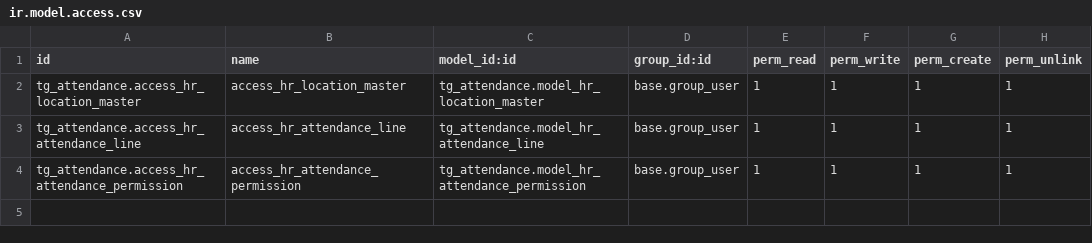
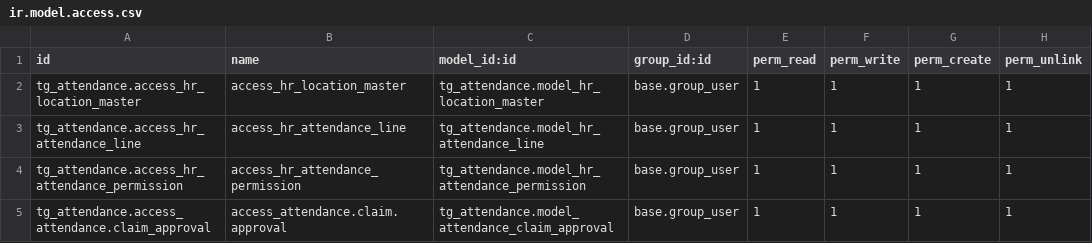
Before and after one commit to Sreenathk94/odoo-tangent-production, a CSV file: tg_attendance/security/ir.model.access.csv, drawn as a sheet; the diff names each change by its address in the sheet, - before the commit and + after, or states it on an @@ line.

Commit message:
[ADD] Attendance Claim

```diff
--- a/tg_attendance/security/ir.model.access.csv
+++ b/tg_attendance/security/ir.model.access.csv
+row 5: tg_attendance.access_attendance.claim_approval | access_attendance.claim.approval | tg_attendance.model_attendance_claim_approval | base.group_user | 1 | 1 | 1 | 1
```
Also changed, not shown: 10 other files.
